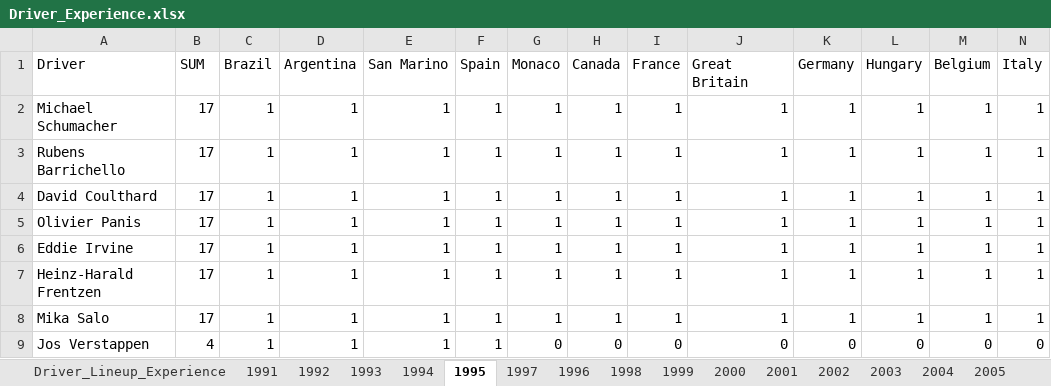
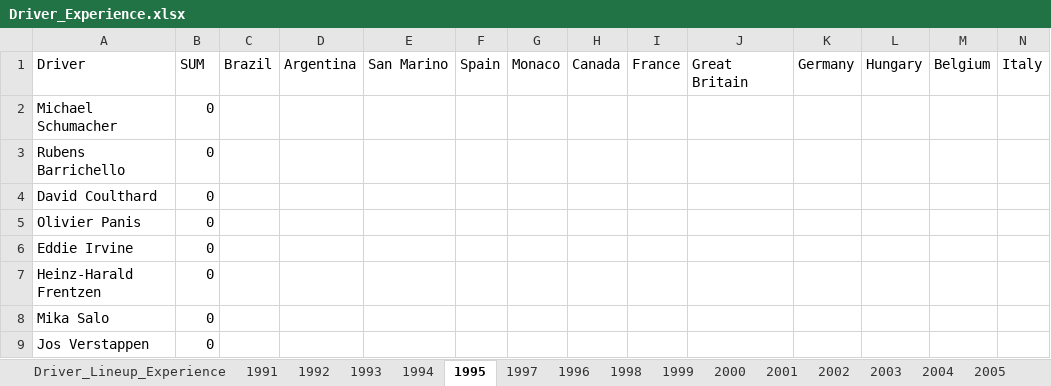
Before and after one commit to owen-simon/Formula-1-Constructor-Repository, an Excel workbook: Driver_Experience.xlsx, sheet 1995, drawn as a sheet; only a part is shown; values as stored, in another font and other column widths than the file's, no borders; the diff covers the shown part only; the diff names each change by its address in the sheet, - before the commit and + after, or states it on an @@ line.

Commit message:
new data dictionary variables

```diff
--- a/Driver_Experience.xlsx (sheet 1995)
+++ b/Driver_Experience.xlsx (sheet 1995)
-B2:B8: 17
+B2:B8: 0
-C2:C9: 1
+C2:C9: (empty)
-D2:D9: 1
+D2:D9: (empty)
-E2:E9: 1
+E2:E9: (empty)
-F2:F9: 1
+F2:F9: (empty)
-G2:G8: 1
+G2:G8: (empty)
-H2:H8: 1
+H2:H8: (empty)
-I2:I8: 1
+I2:I8: (empty)
-J2:J8: 1
+J2:J8: (empty)
-K2:K8: 1
+K2:K8: (empty)
-L2:L8: 1
+L2:L8: (empty)
-M2:M8: 1
+M2:M8: (empty)
-N2:N8: 1
+N2:N8: (empty)
-B9: 4
+B9: 0
-G9: 0
+G9: (empty)
-H9: 0
+H9: (empty)
-I9: 0
+I9: (empty)
-J9: 0
+J9: (empty)
-K9: 0
+K9: (empty)
-L9: 0
+L9: (empty)
-M9: 0
+M9: (empty)
-N9: 0
+N9: (empty)
```
Also changed, not shown: 40 edited cells elsewhere in this sheet, sheet 1994, sheet Driver_Lineup_Experience, Data_Dictionary.xlsx.
